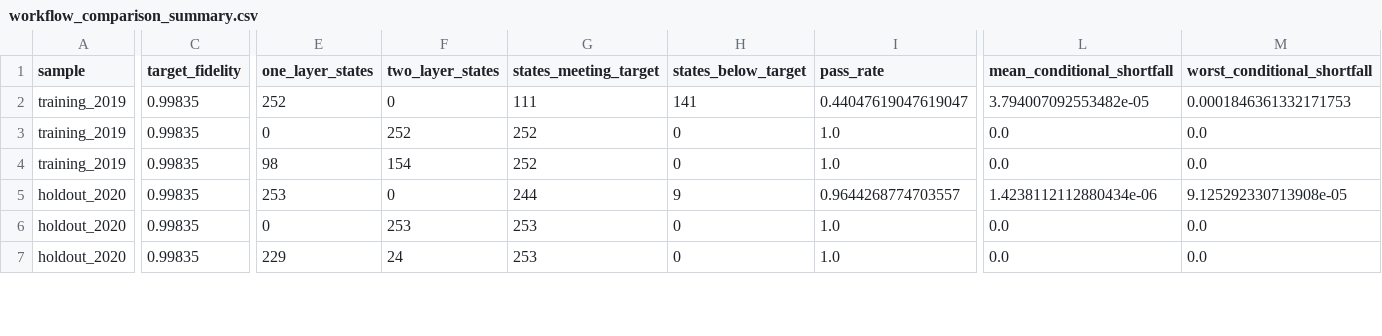
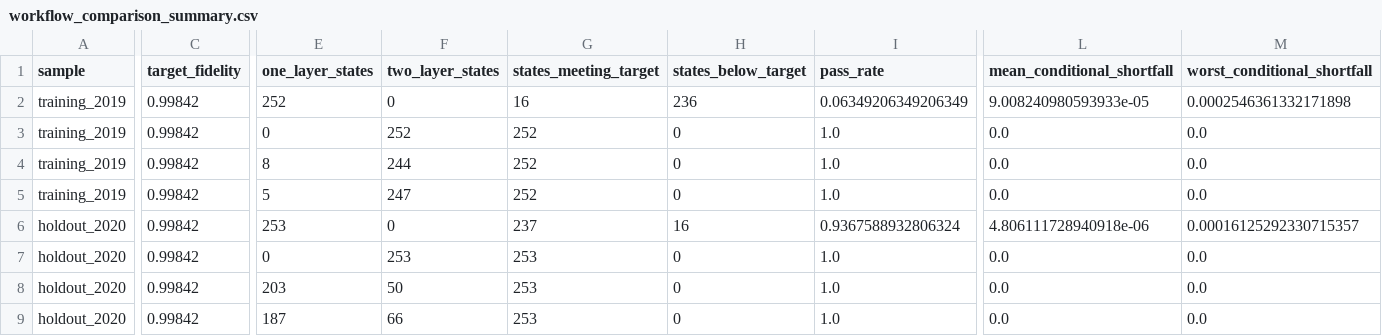
Before and after one commit to ergys08/heston-nn, a CSV file: cutoff_windows/workflow_comparison_summary.csv, drawn as a sheet; only a part is shown, gaps mark what is left out; addresses are those after the commit; rows hold the shown columns only; the diff covers the shown part only; the diff names each change by its address in the sheet, - before the commit and + after, or states it on an @@ line.

Commit message:
Rerun MPS selectors and workflow comparisons at higher fidelity

```diff
--- a/cutoff_windows/workflow_comparison_summary.csv
+++ b/cutoff_windows/workflow_comparison_summary.csv
-C2:C4 (target_fidelity): 0.99835
+C2:C4 (target_fidelity): 0.99842
-G2 (states_meeting_target): 111
+G2 (states_meeting_target): 16
-H2 (states_below_target): 141
+H2 (states_below_target): 236
-I2 (pass_rate): 0.44047619047619047
+I2 (pass_rate): 0.06349206349206349
-L2 (mean_conditional_shortfall): 3.794007092553482e-05
+L2 (mean_conditional_shortfall): 9.008240980593933e-05
-M2 (worst_conditional_shortfall): 0.0001846361332171753
+M2 (worst_conditional_shortfall): 0.0002546361332171898
-E4 (one_layer_states): 98
+E4 (one_layer_states): 8
-F4 (two_layer_states): 154
+F4 (two_layer_states): 244
+row 5: training_2019 | 0.99842 | 5 | 247 | 252 | 0 | 1.0 | 0.0 | 0.0
-C6:C8 (target_fidelity): 0.99835
+C6:C8 (target_fidelity): 0.99842
-G6 (states_meeting_target): 244
+G6 (states_meeting_target): 237
-H6 (states_below_target): 9
+H6 (states_below_target): 16
-I6 (pass_rate): 0.9644268774703557
+I6 (pass_rate): 0.9367588932806324
-L6 (mean_conditional_shortfall): 1.4238112112880434e-06
+L6 (mean_conditional_shortfall): 4.806111728940918e-06
-M6 (worst_conditional_shortfall): 9.125292330713908e-05
+M6 (worst_conditional_shortfall): 0.00016125292330715357
-E8 (one_layer_states): 229
+E8 (one_layer_states): 203
-F8 (two_layer_states): 24
+F8 (two_layer_states): 50
+row 9: holdout_2020 | 0.99842 | 187 | 66 | 253 | 0 | 1.0 | 0.0 | 0.0
```
Also changed, not shown: 1 added row and 28 edited cells elsewhere in this file, 4 other files.
